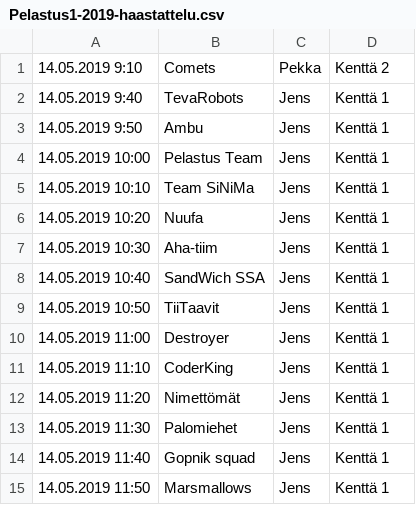
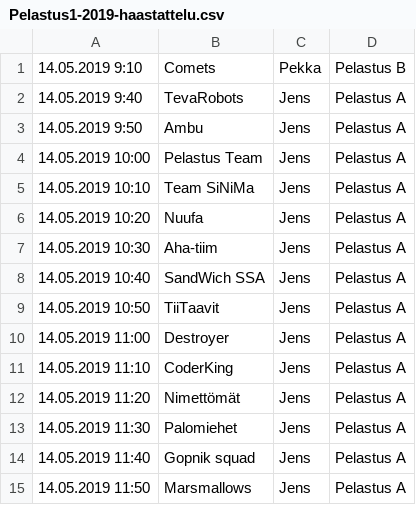
Before and after one commit to teknologiakerho/innokas-tulospalvelu2019, a CSV file: aikataulut/rescue/csv/Pelastus1-2019-haastattelu.csv, drawn as a sheet.

Commit message:
rescue: uudet kenttänimet

```diff
--- a/aikataulut/rescue/csv/Pelastus1-2019-haastattelu.csv
+++ b/aikataulut/rescue/csv/Pelastus1-2019-haastattelu.csv
@@ -1,15 +1,15 @@
-14.05.2019 9:10;Comets;Pekka;Kenttä 2
-14.05.2019 9:40;TevaRobots;Jens;Kenttä 1
-14.05.2019 9:50;Ambu;Jens;Kenttä 1
-14.05.2019 10:00;Pelastus Team;Jens;Kenttä 1
-14.05.2019 10:10;Team SiNiMa;Jens;Kenttä 1
-14.05.2019 10:20;Nuufa;Jens;Kenttä 1
-14.05.2019 10:30;Aha-tiim;Jens;Kenttä 1
-14.05.2019 10:40;SandWich SSA;Jens;Kenttä 1
-14.05.2019 10:50;TiiTaavit;Jens;Kenttä 1
-14.05.2019 11:00;Destroyer;Jens;Kenttä 1
-14.05.2019 11:10;CoderKing;Jens;Kenttä 1
-14.05.2019 11:20;Nimettömät;Jens;Kenttä 1
-14.05.2019 11:30;Palomiehet;Jens;Kenttä 1
-14.05.2019 11:40;Gopnik squad;Jens;Kenttä 1
-14.05.2019 11:50;Marsmallows;Jens;Kenttä 1
+14.05.2019 9:10;Comets;Pekka;Pelastus B
+14.05.2019 9:40;TevaRobots;Jens;Pelastus A
+14.05.2019 9:50;Ambu;Jens;Pelastus A
+14.05.2019 10:00;Pelastus Team;Jens;Pelastus A
+14.05.2019 10:10;Team SiNiMa;Jens;Pelastus A
+14.05.2019 10:20;Nuufa;Jens;Pelastus A
+14.05.2019 10:30;Aha-tiim;Jens;Pelastus A
+14.05.2019 10:40;SandWich SSA;Jens;Pelastus A
+14.05.2019 10:50;TiiTaavit;Jens;Pelastus A
+14.05.2019 11:00;Destroyer;Jens;Pelastus A
+14.05.2019 11:10;CoderKing;Jens;Pelastus A
+14.05.2019 11:20;Nimettömät;Jens;Pelastus A
+14.05.2019 11:30;Palomiehet;Jens;Pelastus A
+14.05.2019 11:40;Gopnik squad;Jens;Pelastus A
+14.05.2019 11:50;Marsmallows;Jens;Pelastus A
```
Also changed, not shown: aikataulut/rescue/csv/Pelastus1-2019-suoritus1.csv, aikataulut/rescue/csv/Pelastus1-2019-suoritus2.csv, 15 other files.
